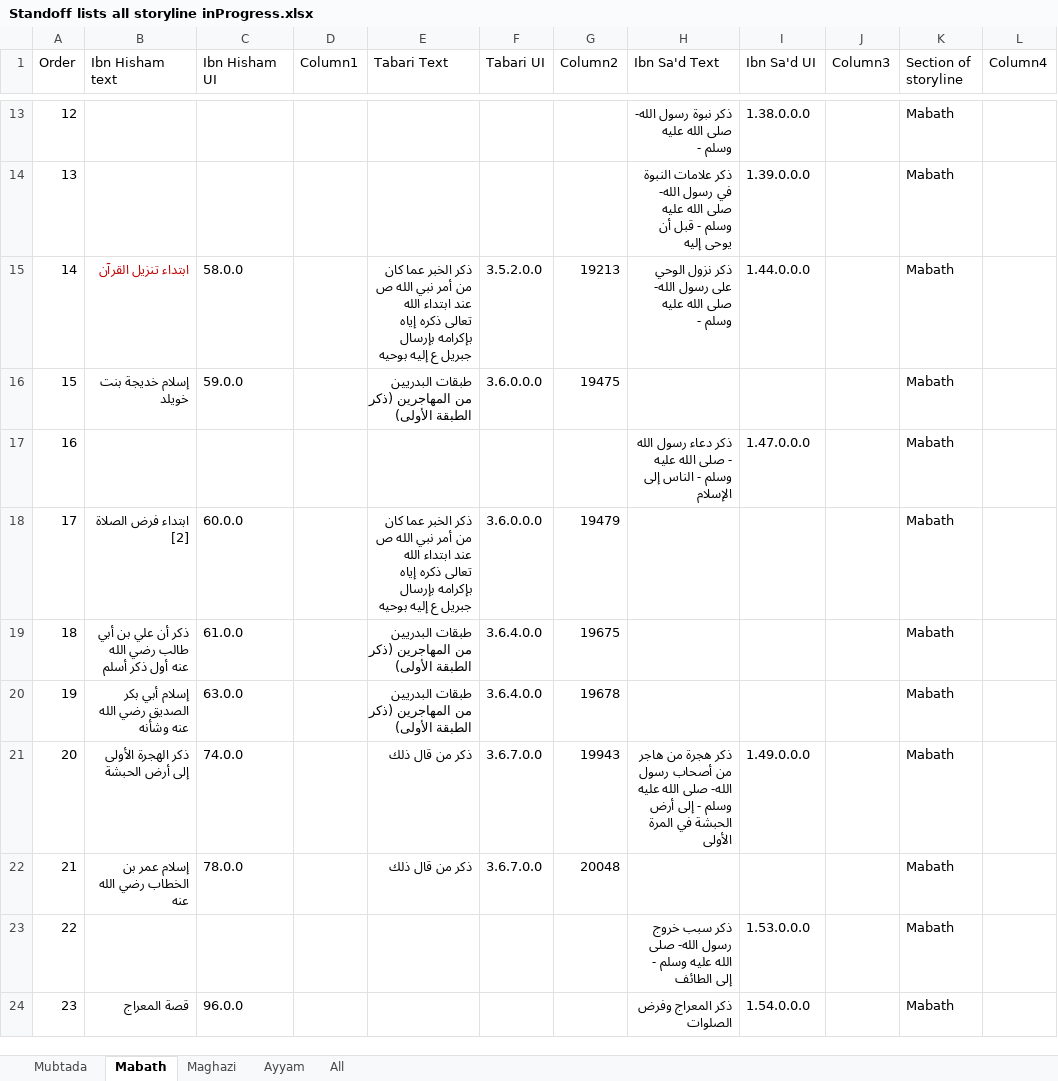
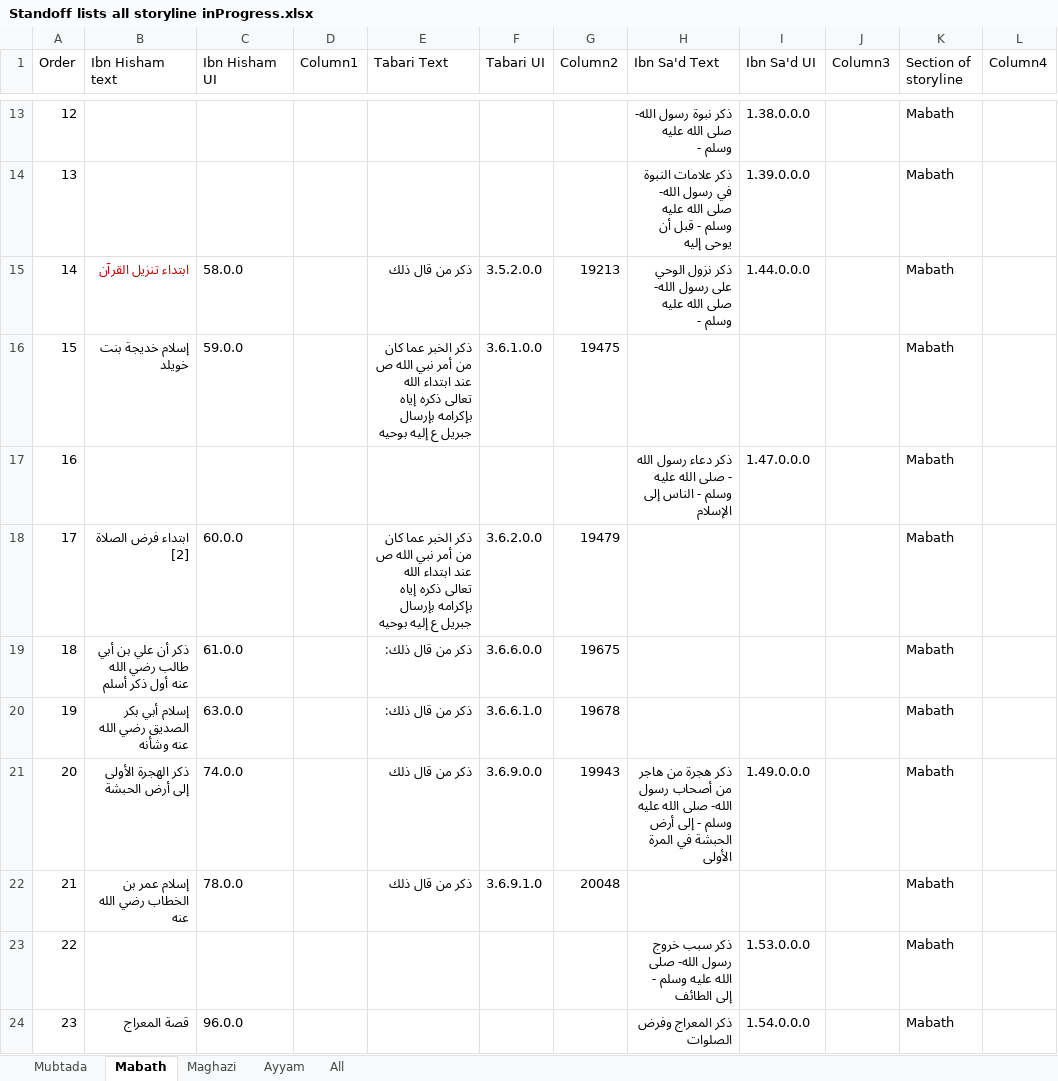
Before and after one commit to kitab-project-org/DSP-Data, an Excel workbook: global datasets/storyline/Standoff lists all storyline inProgress.xlsx, sheet Mabath, drawn as a sheet; only a part is shown, gaps mark what is left out; values as stored, in another font and other column widths than the file's, no borders; table styles not drawn; the diff covers the shown part only; the diff names each change by its address in the sheet, - before the commit and + after, or states it on an @@ line.

Commit message:
changes to tabari markdown and corresponding superheadings and storyline in Progress

```diff
--- a/global datasets/storyline/Standoff lists all storyline inProgress.xlsx (sheet Mabath)
+++ b/global datasets/storyline/Standoff lists all storyline inProgress.xlsx (sheet Mabath)
-E15 (Tabari Text): ذكر الخبر عما كان من أمر نبي الله ص عند ابتداء الله تعالى ذكره إياه بإكرامه بإرسال جبريل ع إليه بوحيه
+E15 (Tabari Text): ذكر من قال ذلك
-E16 (Tabari Text): طبقات البدريين من المهاجرين (ذكر الطبقة الأولى)
+E16 (Tabari Text): ذكر الخبر عما كان من أمر نبي الله ص عند ابتداء الله تعالى ذكره إياه بإكرامه بإرسال جبريل ع إليه بوحيه
-F16 (Tabari UI): 3.6.0.0.0
+F16 (Tabari UI): 3.6.1.0.0
-F18 (Tabari UI): 3.6.0.0.0
+F18 (Tabari UI): 3.6.2.0.0
-E19:E20 (Tabari Text): طبقات البدريين من المهاجرين (ذكر الطبقة الأولى)
+E19:E20 (Tabari Text): ذكر من قال ذلك:
-F19 (Tabari UI): 3.6.4.0.0
+F19 (Tabari UI): 3.6.6.0.0
-F20 (Tabari UI): 3.6.4.0.0
+F20 (Tabari UI): 3.6.6.1.0
-F21 (Tabari UI): 3.6.7.0.0
+F21 (Tabari UI): 3.6.9.0.0
-F22 (Tabari UI): 3.6.7.0.0
+F22 (Tabari UI): 3.6.9.1.0
```
Also changed, not shown: 8 edited cells elsewhere in this sheet, sheet All, 13 other files.
